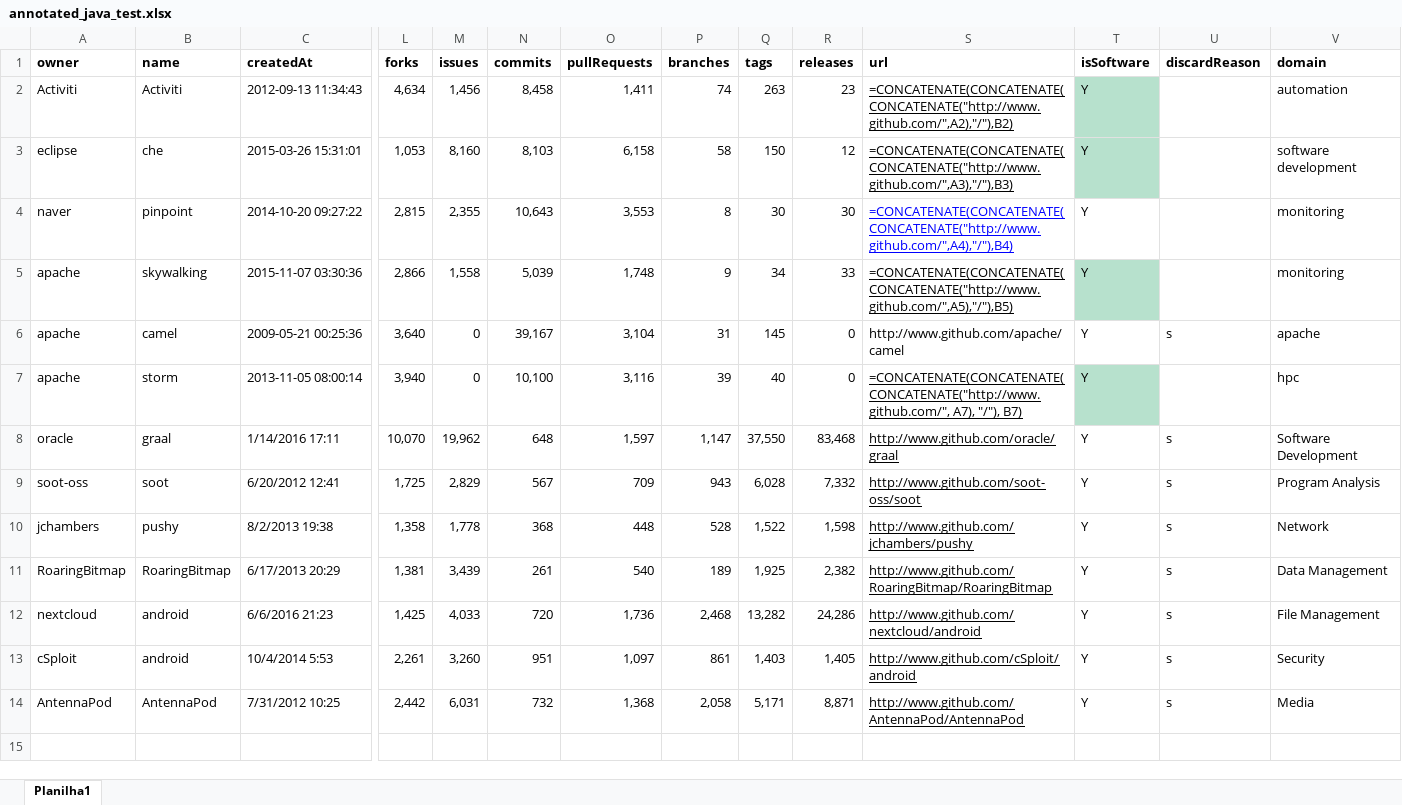
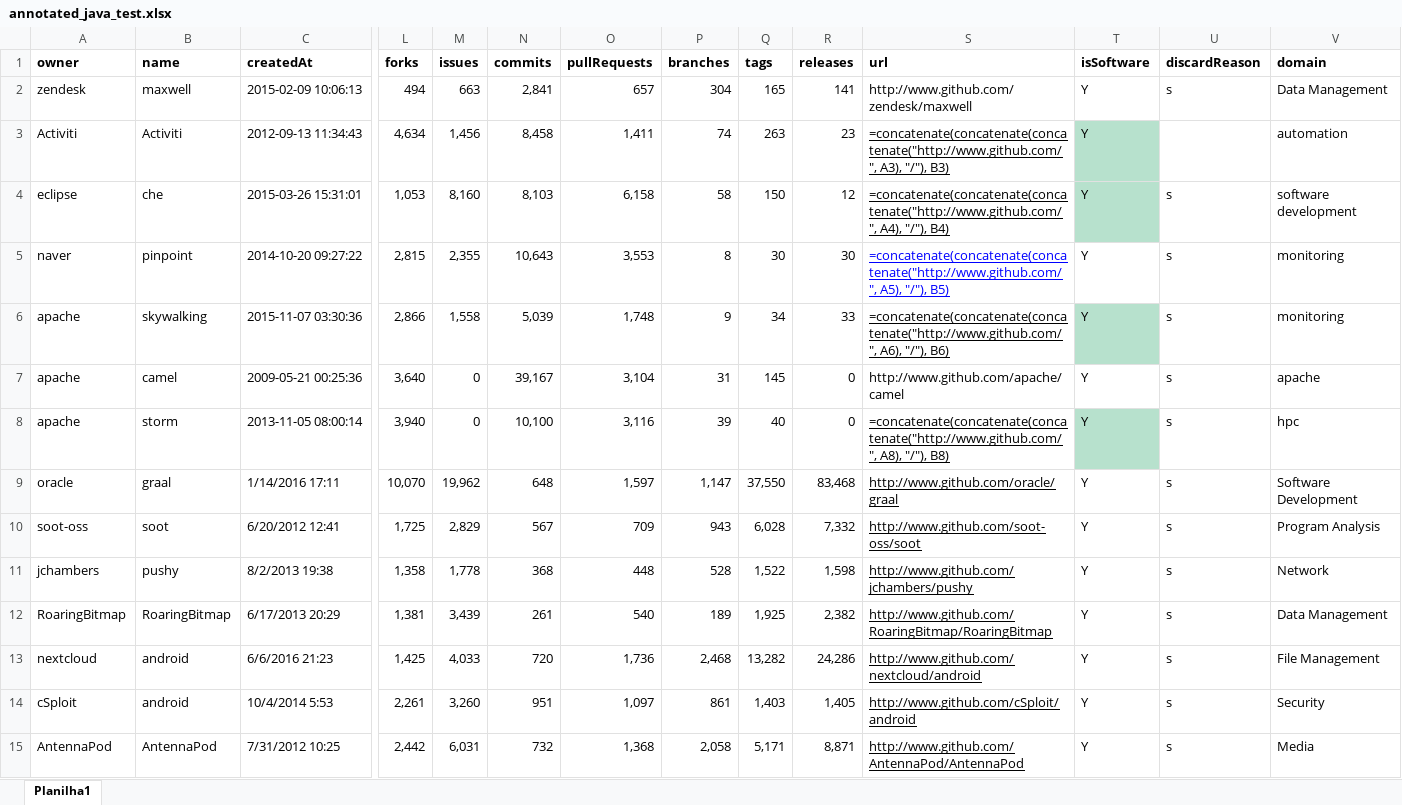
Before and after one commit to gems-uff/db-mining, an Excel workbook: resources/annotated_java_test.xlsx, sheet Planilha1, drawn as a sheet; only a part is shown, gaps mark what is left out; values as stored, in another font and other column widths than the file's, no borders; formulas without a stored value are shown as written; addresses are those after the commit; rows hold the shown columns only; the diff names each change by its address in the sheet, - before the commit and + after, or states it on an @@ line.

```diff
--- a/resources/annotated_java_test.xlsx (sheet Planilha1)
+++ b/resources/annotated_java_test.xlsx (sheet Planilha1)
+row 2: zendesk | maxwell | 2015-02-09 10:06:13 | 494 | 663 | 2,841 | 657 | 304 | 165 | 141 | http://www.github.com/zendesk/maxwell | Y | s | Data Management
-S3 (url): =CONCATENATE(CONCATENATE(CONCATENATE("http://www.github.com/",A2),"/"),B2)
+S3 (url): =concatenate(concatenate(concatenate("http://www.github.com/", A3), "/"), B3)
-S4 (url): =CONCATENATE(CONCATENATE(CONCATENATE("http://www.github.com/",A3),"/"),B3)
+S4 (url): =concatenate(concatenate(concatenate("http://www.github.com/", A4), "/"), B4)
-U4:U6 (discardReason): (empty)
+U4:U6 (discardReason): s
-S5 (url): =CONCATENATE(CONCATENATE(CONCATENATE("http://www.github.com/",A4),"/"),B4)
+S5 (url): =concatenate(concatenate(concatenate("http://www.github.com/", A5), "/"), B5)
-S6 (url): =CONCATENATE(CONCATENATE(CONCATENATE("http://www.github.com/",A5),"/"),B5)
+S6 (url): =concatenate(concatenate(concatenate("http://www.github.com/", A6), "/"), B6)
-S8 (url): =CONCATENATE(CONCATENATE(CONCATENATE("http://www.github.com/", A7), "/"), B7)
+S8 (url): =concatenate(concatenate(concatenate("http://www.github.com/", A8), "/"), B8)
-U8 (discardReason): (empty)
+U8 (discardReason): s
```
Also changed, not shown: 22 other files.
